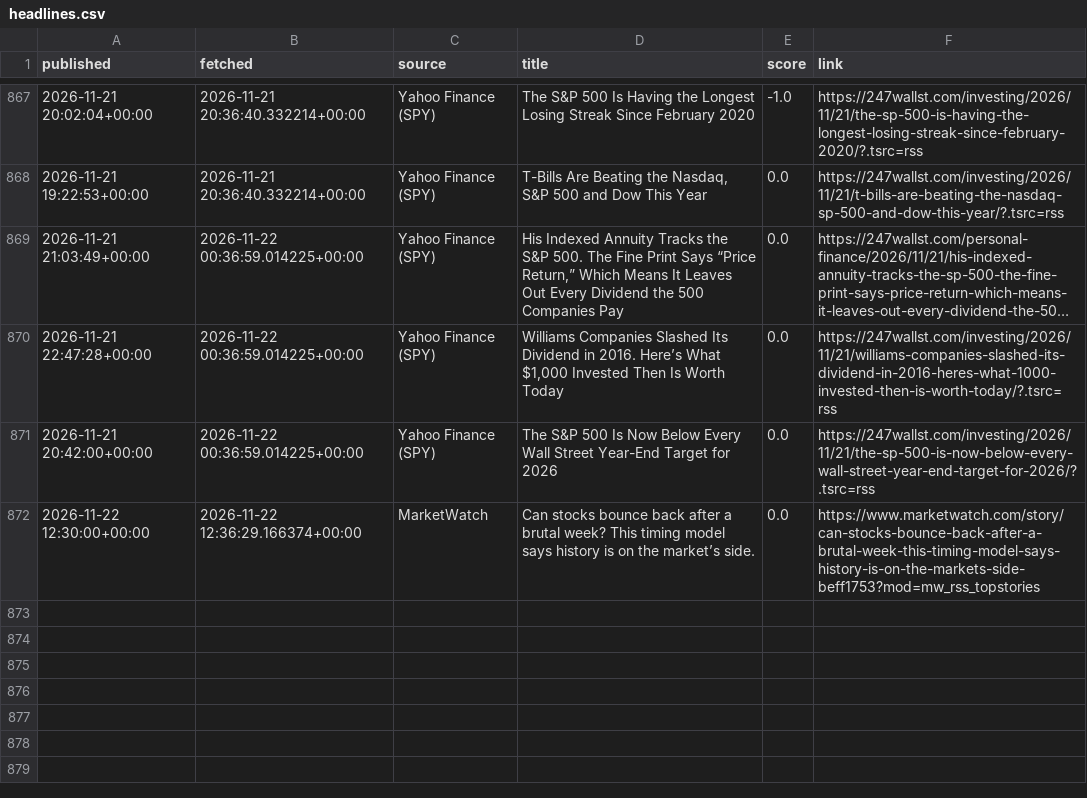
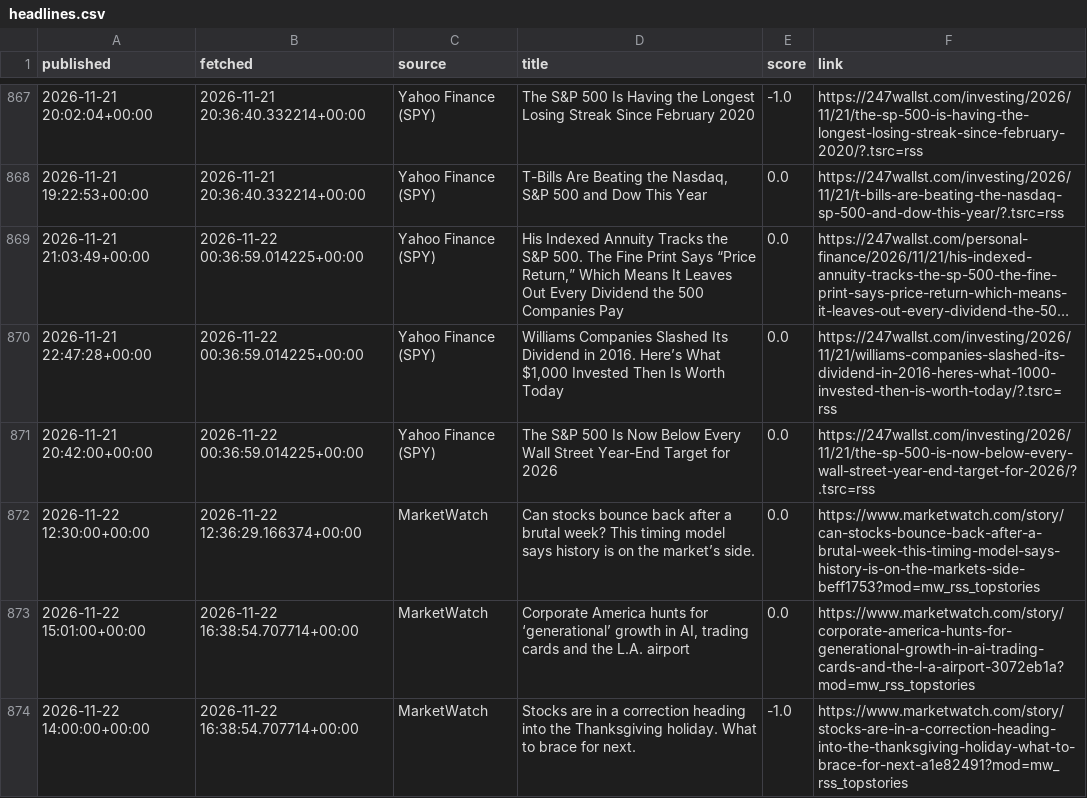
Before and after one commit to eitank123/InverterModel, a CSV file: data/news/headlines.csv, drawn as a sheet; only a part is shown, gaps mark what is left out; long unchanged cells end in ….

```diff
--- a/data/news/headlines.csv
+++ b/data/news/headlines.csv
@@ -872 +872,3 @@ published,fetched,source,title,score,link
 2026-11-22 12:30:00+00:00,2026-11-22 12:36:29.166374+00:00,MarketWatch,Can stocks bounce back after a brutal week? This timing model says history is on the market’s side.,0.0,https://www.marketwatch.com/story/can-stocks-bounce-back-after-a-brutal-week-this-timing-model-says-history-is-on-the-markets-side-beff1753?mod=mw_rss_topstories
+2026-11-22 15:01:00+00:00,2026-11-22 16:38:54.707714+00:00,MarketWatch,"Corporate America hunts for ‘generational’ growth in AI, trading cards and the L.A. airport",0.0,https://www.marketwatch.com/story/corporate-america-hunts-for-generational-growth-in-ai-trading-cards-and-the-l-a-airport-3072eb1a?mod=mw_rss_topstories
+2026-11-22 14:00:00+00:00,2026-11-22 16:38:54.707714+00:00,MarketWatch,Stocks are in a correction heading into the Thanksgiving holiday. What to brace for next.,-1.0,https://www.marketwatch.com/story/stocks-are-in-a-correction-heading-into-the-thanksgiving-holiday-what-to-brace-for-next-a1e82491?mod=mw_rss_topstories
```
Also changed, not shown: 2 other files.
